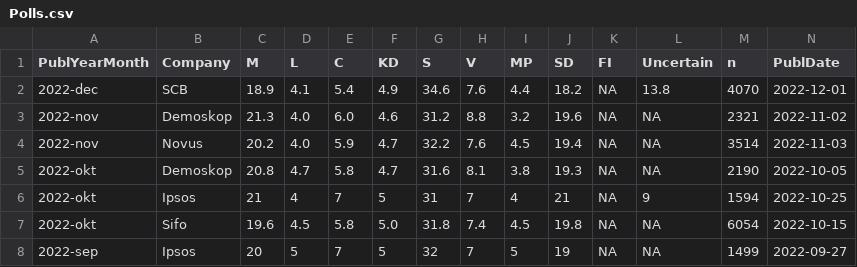
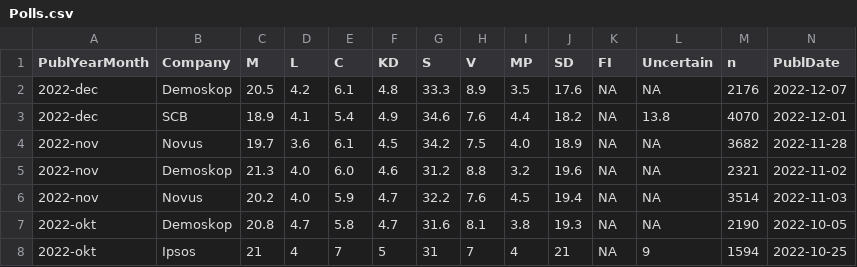
Before and after one commit to MansMeg/SwedishPolls, a CSV file: Data/Polls.csv, drawn as a sheet; only a part is shown; the shorter side is filled out with more unchanged rows; rows hold the shown columns only; the diff names each change by its address in the sheet, - before the commit and + after, or states it on an @@ line.

Commit message:
Demoskop dec

```diff
--- a/Data/Polls.csv
+++ b/Data/Polls.csv
+row 2: 2022-dec | Demoskop | 20.5 | 4.2 | 6.1 | 4.8 | 33.3 | 8.9 | 3.5 | 17.6 | NA | NA | 2176 | 2022-12-07
+row 4: 2022-nov | Novus | 19.7 | 3.6 | 6.1 | 4.5 | 34.2 | 7.5 | 4.0 | 18.9 | NA | NA | 3682 | 2022-11-28
```
